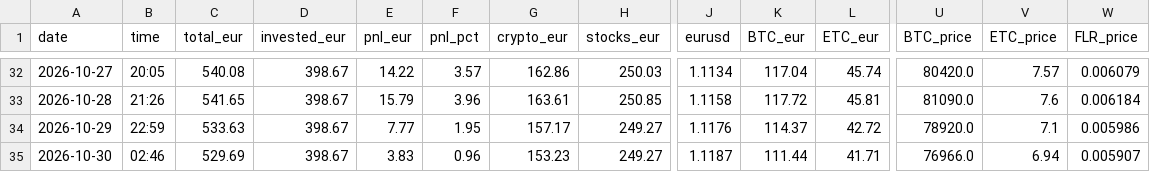
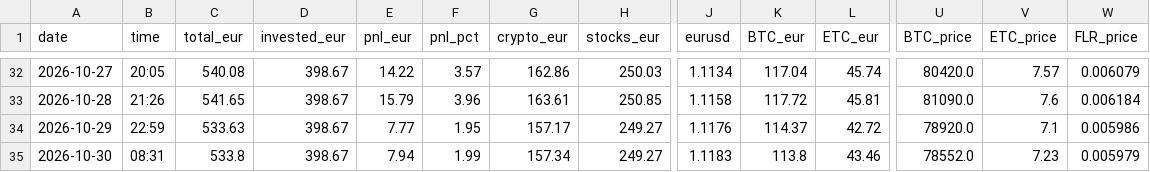
Before and after one commit to asparuhtah/bot, a CSV file: docs/invest/daily.csv, drawn as a sheet; only a part is shown, gaps mark what is left out; the diff names each change by its address in the sheet, - before the commit and + after, or states it on an @@ line.

```diff
--- a/docs/invest/daily.csv
+++ b/docs/invest/daily.csv
-B35 (time): 02:46
+B35 (time): 08:31
-C35 (total_eur): 529.69
+C35 (total_eur): 533.8
-E35 (pnl_eur): 3.83
+E35 (pnl_eur): 7.94
-F35 (pnl_pct): 0.96
+F35 (pnl_pct): 1.99
-G35 (crypto_eur): 153.23
+G35 (crypto_eur): 157.34
-J35 (eurusd): 1.1187
+J35 (eurusd): 1.1183
-K35 (BTC_eur): 111.44
+K35 (BTC_eur): 113.8
-L35 (ETC_eur): 41.71
+L35 (ETC_eur): 43.46
-U35 (BTC_price): 76966.0
+U35 (BTC_price): 78552.0
-V35 (ETC_price): 6.94
+V35 (ETC_price): 7.23
-W35 (FLR_price): 0.005907
+W35 (FLR_price): 0.005979
```
Also changed, not shown: docs/invest/latest.csv, docs/invest/prices_hourly.csv, 2 other files.
